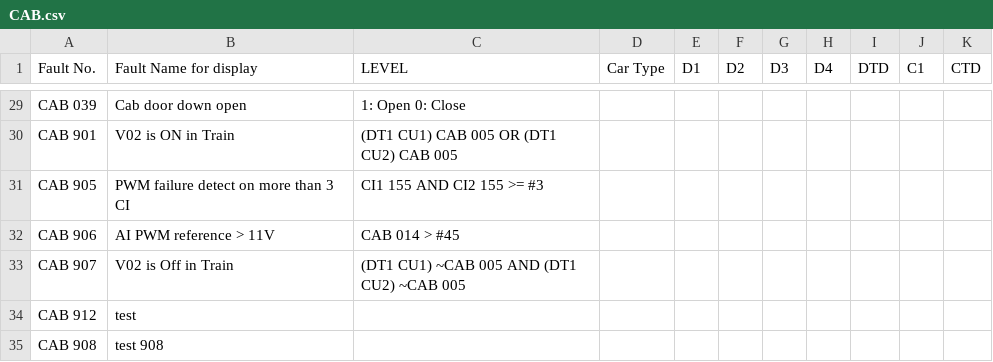
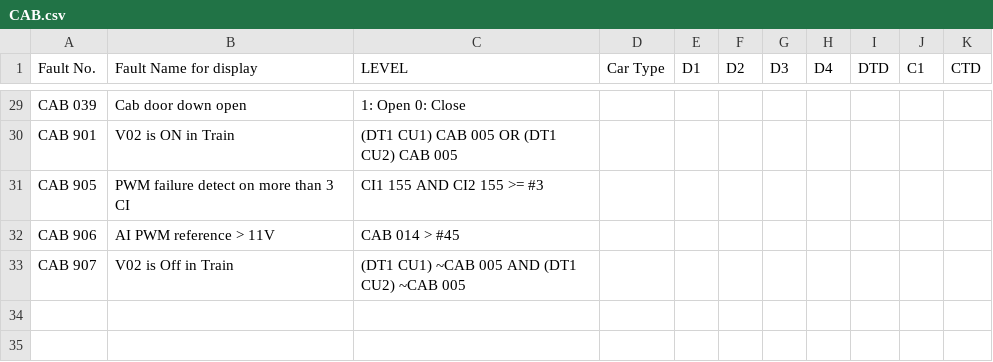
Before and after one commit to hylamba/SP1900-TMS-Diagnostic-Dashboard, a CSV file: CAB.csv, drawn as a sheet; only a part is shown, gaps mark what is left out; the diff names each change by its address in the sheet, - before the commit and + after, or states it on an @@ line.

```diff
--- a/CAB.csv
+++ b/CAB.csv
-row 34: CAB 912 | test
-row 35: CAB 908 | test 908
```
